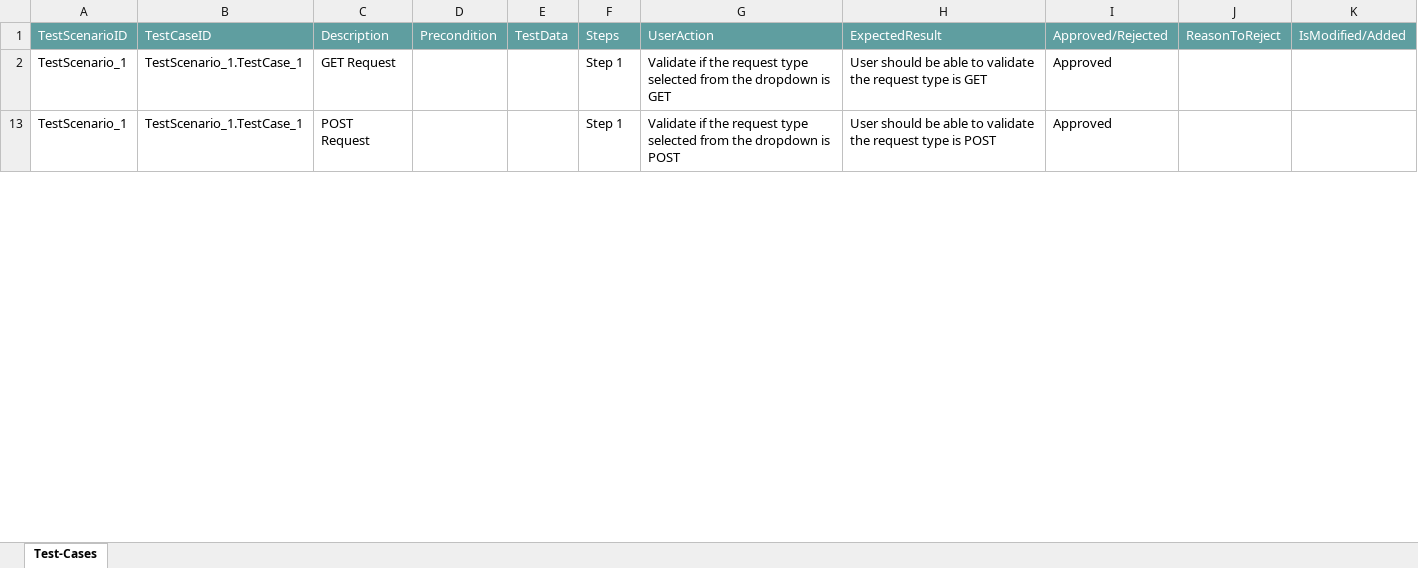
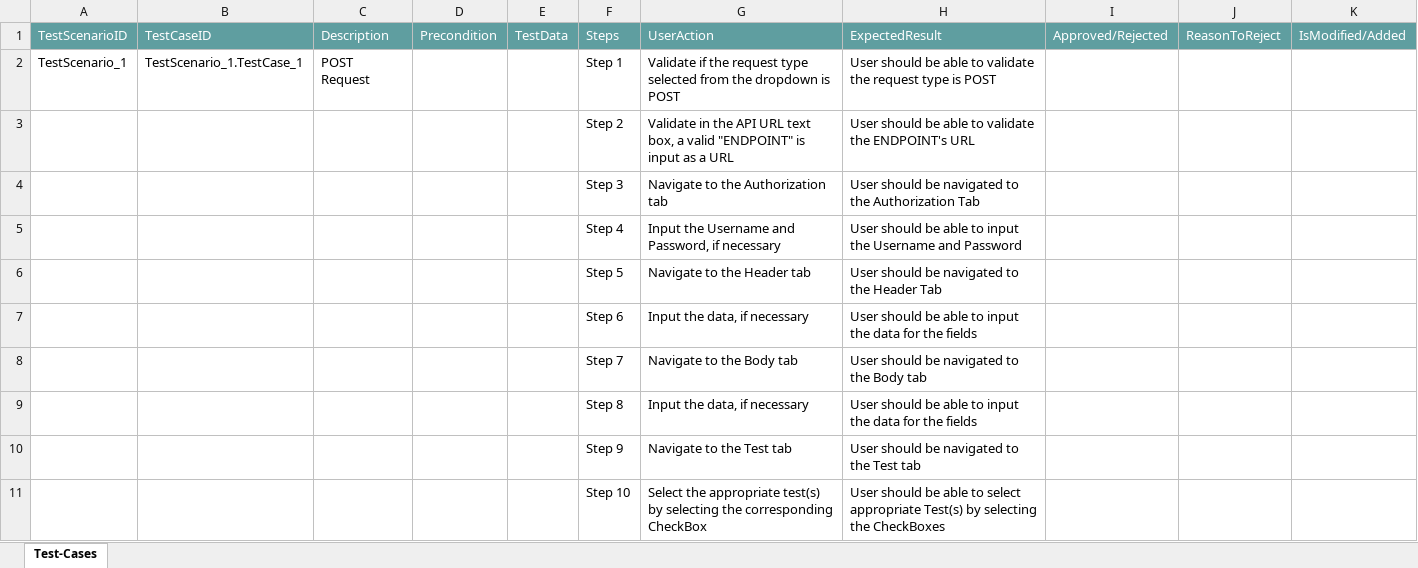
Before and after one commit to ShaikMohamedIrfan/ANEESHA, an Excel workbook: Test_API.xlsx, sheet Test-Cases, drawn as a sheet; only a part is shown; values as stored, in another font and other column widths than the file's, no borders; table styles not drawn; removed rows and columns are numbered as before the commit, all else as after; the diff covers the shown part only; the diff names each change by its address in the sheet, - before the commit and + after, or states it on an @@ line.

Commit message:
Initial Commit for Verification of Test cases

```diff
--- a/Test_API.xlsx (sheet Test-Cases)
+++ b/Test_API.xlsx (sheet Test-Cases)
-row 2: TestScenario_1 | TestScenario_1.TestCase_1 | GET Request |  |  | Step 1 | Validate if the request type selected from the dropdown is GET | User should be able to validate the request type is GET | Approved
-I2: Approved
+I2: (empty)
@@ row 3 unhidden:  |  |  |  |  | Step 2 | Validate in the API URL text box, a valid "ENDPOINT" is input as a URL | User should be able to validate the ENDPOINT's URL @@
@@ row 4 unhidden:  |  |  |  |  | Step 3 | Navigate to the Authorization tab | User should be navigated to the Authorization Tab @@
@@ row 5 unhidden:  |  |  |  |  | Step 4 | Input the Username and Password, if necessary | User should be able to input the Username and Password @@
@@ row 6 unhidden:  |  |  |  |  | Step 5 | Navigate to the Header tab | User should be navigated to the Header Tab @@
@@ row 7 unhidden:  |  |  |  |  | Step 6 | Input the data, if necessary | User should be able to input the data for the fields @@
@@ row 8 unhidden:  |  |  |  |  | Step 7 | Navigate to the Body tab | User should be navigated to the Body tab @@
@@ row 9 unhidden:  |  |  |  |  | Step 8 | Input the data, if necessary | User should be able to input the data for the fields @@
@@ row 10 unhidden:  |  |  |  |  | Step 9 | Navigate to the Test tab | User should be navigated to the Test tab @@
@@ row 11 unhidden:  |  |  |  |  | Step 10 | Select the appropriate test(s) by selecting the corresponding CheckBox | User should be able to select appropriate Test(s) by selecting the CheckBoxes @@
```
Also changed, not shown: 21 hidden or unhidden rows and 2 edited cells elsewhere in this sheet, hidden cells.
